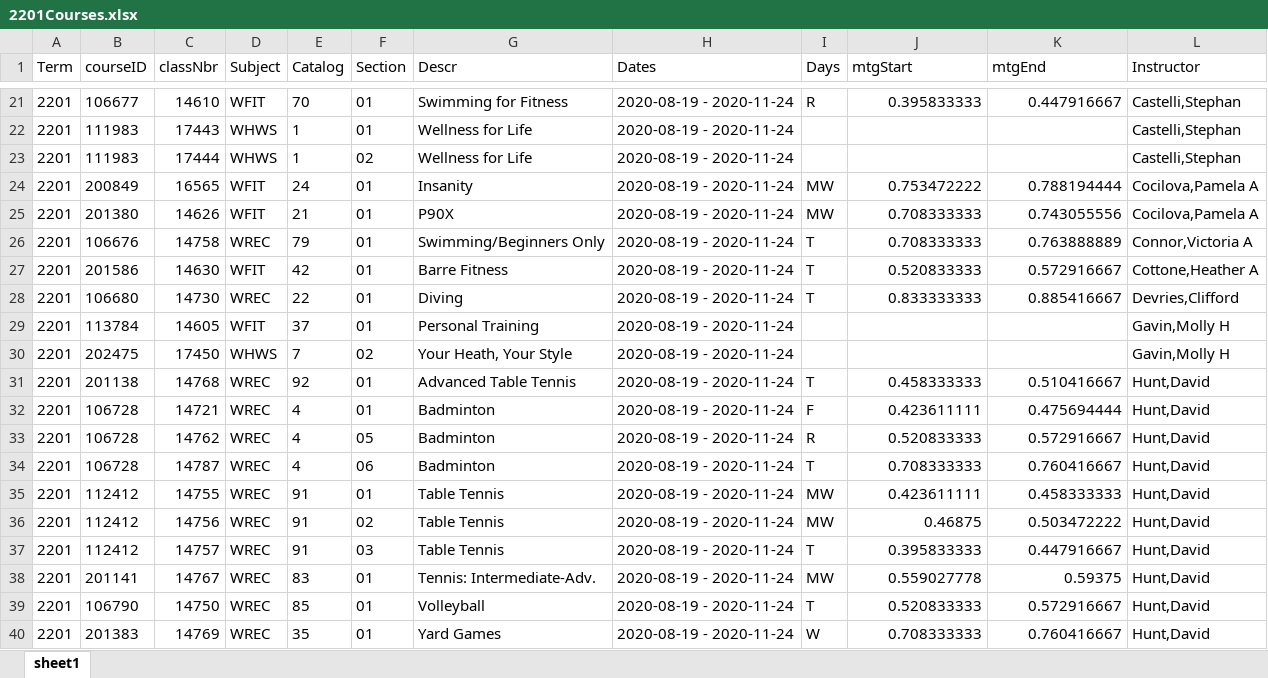
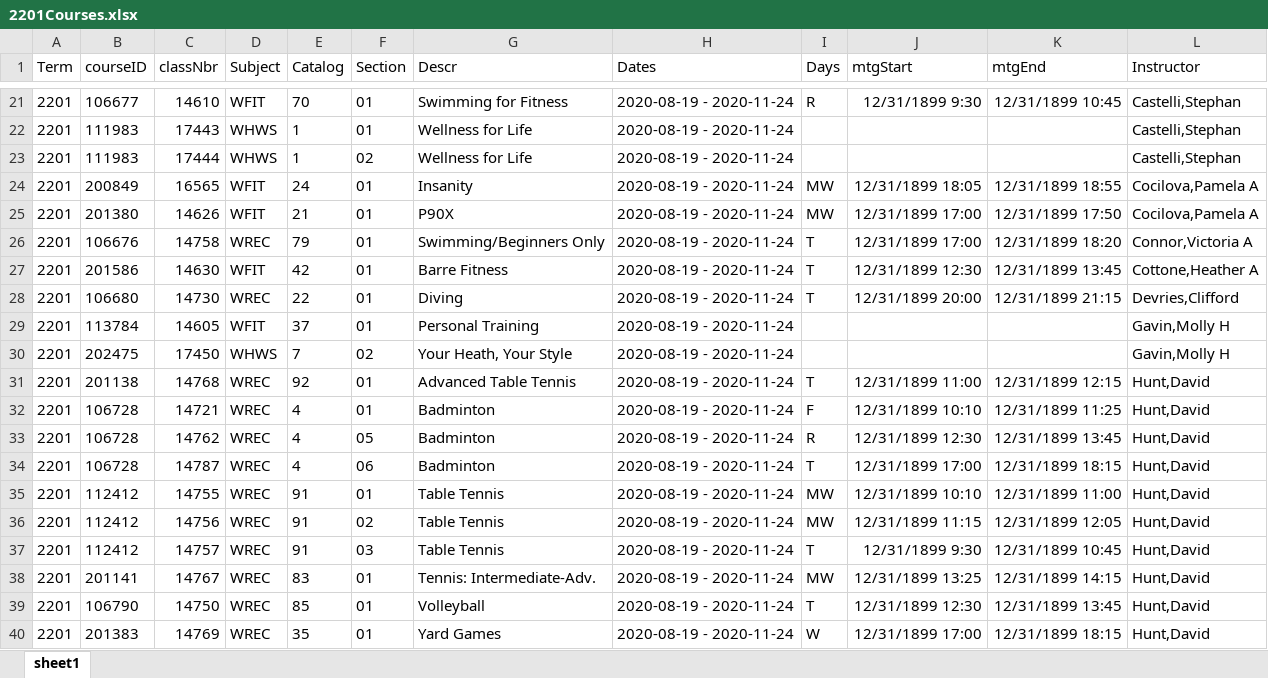
Before and after one commit to Jxh6709/430FinalProject, an Excel workbook: resources/static/assets/uploads/2201Courses.xlsx, sheet sheet1, drawn as a sheet; only a part is shown, gaps mark what is left out; values as stored, in another font and other column widths than the file's, no borders; the diff covers the shown part only; the diff names each change by its address in the sheet, - before the commit and + after, or states it on an @@ line.

```diff
--- a/resources/static/assets/uploads/2201Courses.xlsx (sheet sheet1)
+++ b/resources/static/assets/uploads/2201Courses.xlsx (sheet sheet1)
-J21 (mtgStart): 0.395833333
+J21 (mtgStart): 12/31/1899 9:30
-K21 (mtgEnd): 0.447916667
+K21 (mtgEnd): 12/31/1899 10:45
-J24 (mtgStart): 0.753472222
+J24 (mtgStart): 12/31/1899 18:05
-K24 (mtgEnd): 0.788194444
+K24 (mtgEnd): 12/31/1899 18:55
-J25:J26 (mtgStart): 0.708333333
+J25:J26 (mtgStart): 12/31/1899 17:00
-K25 (mtgEnd): 0.743055556
+K25 (mtgEnd): 12/31/1899 17:50
-K26 (mtgEnd): 0.763888889
+K26 (mtgEnd): 12/31/1899 18:20
-J27 (mtgStart): 0.520833333
+J27 (mtgStart): 12/31/1899 12:30
-K27 (mtgEnd): 0.572916667
+K27 (mtgEnd): 12/31/1899 13:45
-J28 (mtgStart): 0.833333333
+J28 (mtgStart): 12/31/1899 20:00
-K28 (mtgEnd): 0.885416667
+K28 (mtgEnd): 12/31/1899 21:15
-J31 (mtgStart): 0.458333333
+J31 (mtgStart): 12/31/1899 11:00
-K31 (mtgEnd): 0.510416667
+K31 (mtgEnd): 12/31/1899 12:15
-J32 (mtgStart): 0.423611111
+J32 (mtgStart): 12/31/1899 10:10
-K32 (mtgEnd): 0.475694444
+K32 (mtgEnd): 12/31/1899 11:25
-J33 (mtgStart): 0.520833333
+J33 (mtgStart): 12/31/1899 12:30
-K33 (mtgEnd): 0.572916667
+K33 (mtgEnd): 12/31/1899 13:45
-J34 (mtgStart): 0.708333333
+J34 (mtgStart): 12/31/1899 17:00
-K34 (mtgEnd): 0.760416667
+K34 (mtgEnd): 12/31/1899 18:15
-J35 (mtgStart): 0.423611111
+J35 (mtgStart): 12/31/1899 10:10
-K35 (mtgEnd): 0.458333333
+K35 (mtgEnd): 12/31/1899 11:00
-J36 (mtgStart): 0.46875
+J36 (mtgStart): 12/31/1899 11:15
-K36 (mtgEnd): 0.503472222
+K36 (mtgEnd): 12/31/1899 12:05
-J37 (mtgStart): 0.395833333
+J37 (mtgStart): 12/31/1899 9:30
-K37 (mtgEnd): 0.447916667
+K37 (mtgEnd): 12/31/1899 10:45
-J38 (mtgStart): 0.559027778
+J38 (mtgStart): 12/31/1899 13:25
-K38 (mtgEnd): 0.59375
+K38 (mtgEnd): 12/31/1899 14:15
-J39 (mtgStart): 0.520833333
+J39 (mtgStart): 12/31/1899 12:30
-K39 (mtgEnd): 0.572916667
+K39 (mtgEnd): 12/31/1899 13:45
-J40 (mtgStart): 0.708333333
+J40 (mtgStart): 12/31/1899 17:00
-K40 (mtgEnd): 0.760416667
+K40 (mtgEnd): 12/31/1899 18:15
```
Also changed, not shown: 74 edited cells elsewhere in this sheet, server/resources/static/assets/uploads/People.xlsx, 18 other files.
